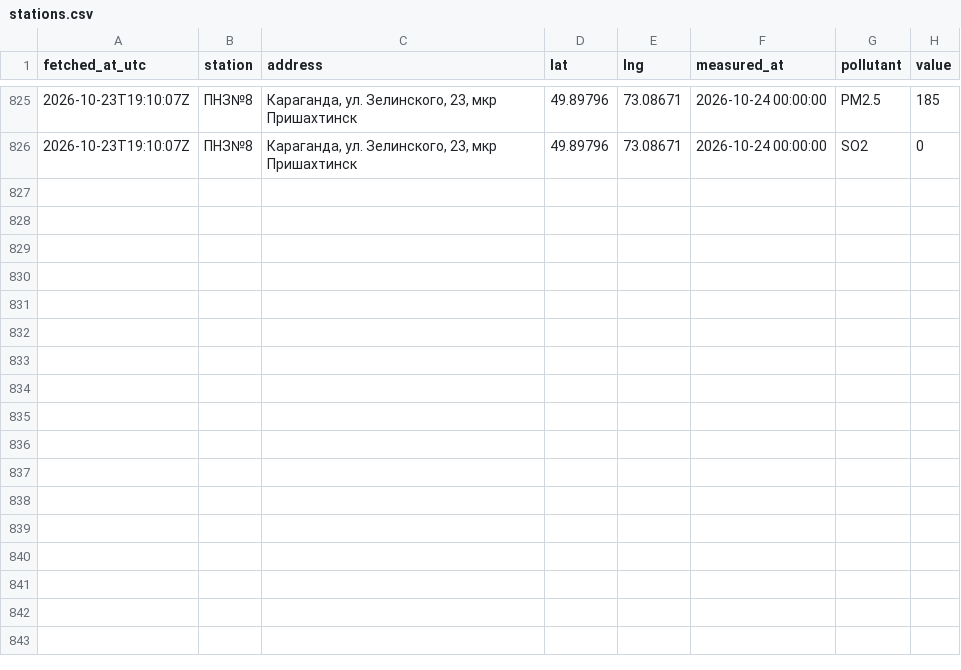
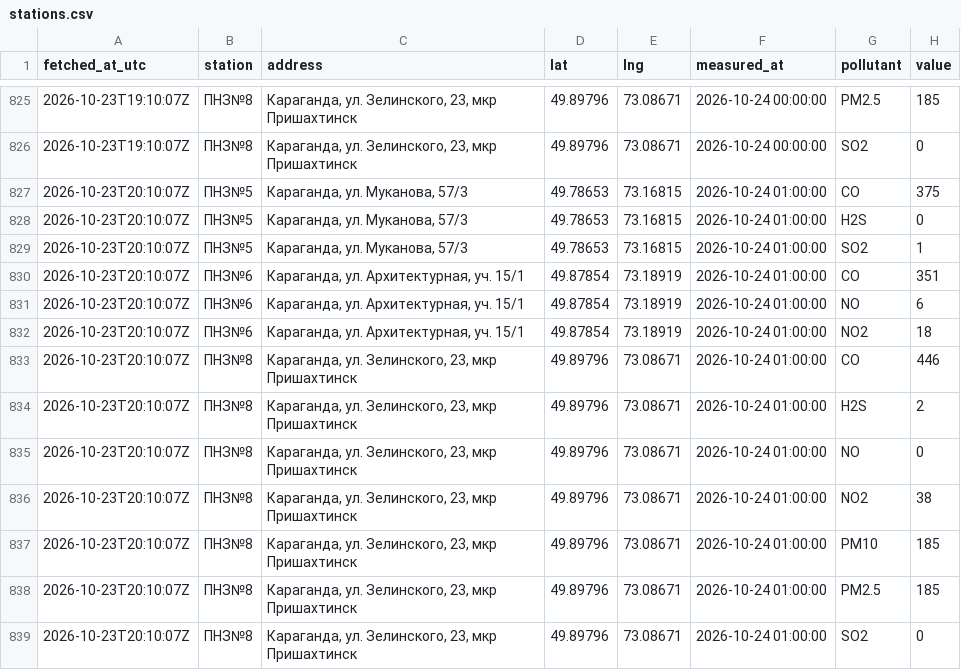
Before and after one commit to SanDav2011/atyrau-air, a CSV file: data/karaganda/stations.csv, drawn as a sheet; only a part is shown, gaps mark what is left out.

```diff
--- a/data/karaganda/stations.csv
+++ b/data/karaganda/stations.csv
@@ -826 +826,14 @@
 2026-10-23T19:10:07Z,ПНЗ№8,"Караганда, ул. Зелинского, 23, мкр Пришахтинск",49.89796,73.08671,2026-10-24 00:00:00,SO2,0
+2026-10-23T20:10:07Z,ПНЗ№5,"Караганда, ул. Муканова, 57/3",49.78653,73.16815,2026-10-24 01:00:00,CO,375
+2026-10-23T20:10:07Z,ПНЗ№5,"Караганда, ул. Муканова, 57/3",49.78653,73.16815,2026-10-24 01:00:00,H2S,0
+2026-10-23T20:10:07Z,ПНЗ№5,"Караганда, ул. Муканова, 57/3",49.78653,73.16815,2026-10-24 01:00:00,SO2,1
+2026-10-23T20:10:07Z,ПНЗ№6,"Караганда, ул. Архитектурная, уч. 15/1",49.87854,73.18919,2026-10-24 01:00:00,CO,351
+2026-10-23T20:10:07Z,ПНЗ№6,"Караганда, ул. Архитектурная, уч. 15/1",49.87854,73.18919,2026-10-24 01:00:00,NO,6
+2026-10-23T20:10:07Z,ПНЗ№6,"Караганда, ул. Архитектурная, уч. 15/1",49.87854,73.18919,2026-10-24 01:00:00,NO2,18
+2026-10-23T20:10:07Z,ПНЗ№8,"Караганда, ул. Зелинского, 23, мкр Пришахтинск",49.89796,73.08671,2026-10-24 01:00:00,CO,446
+2026-10-23T20:10:07Z,ПНЗ№8,"Караганда, ул. Зелинского, 23, мкр Пришахтинск",49.89796,73.08671,2026-10-24 01:00:00,H2S,2
+2026-10-23T20:10:07Z,ПНЗ№8,"Караганда, ул. Зелинского, 23, мкр Пришахтинск",49.89796,73.08671,2026-10-24 01:00:00,NO,0
+2026-10-23T20:10:07Z,ПНЗ№8,"Караганда, ул. Зелинского, 23, мкр Пришахтинск",49.89796,73.08671,2026-10-24 01:00:00,NO2,38
+2026-10-23T20:10:07Z,ПНЗ№8,"Караганда, ул. Зелинского, 23, мкр Пришахтинск",49.89796,73.08671,2026-10-24 01:00:00,PM10,185
+2026-10-23T20:10:07Z,ПНЗ№8,"Караганда, ул. Зелинского, 23, мкр Пришахтинск",49.89796,73.08671,2026-10-24 01:00:00,PM2.5,185
+2026-10-23T20:10:07Z,ПНЗ№8,"Караганда, ул. Зелинского, 23, мкр Пришахтинск",49.89796,73.08671,2026-10-24 01:00:00,SO2,0
```
Also changed, not shown: data/aktobe/stations.csv, data/kokshetau/stations.csv, 38 other files.
